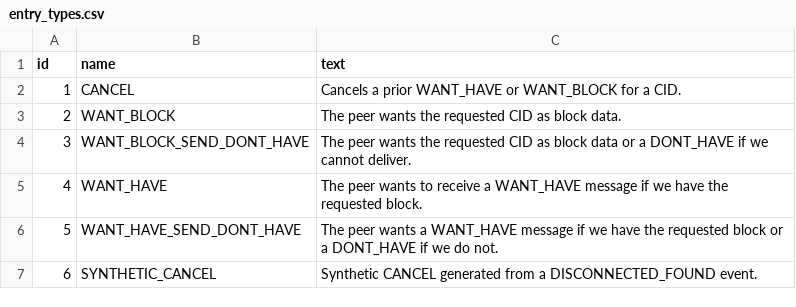
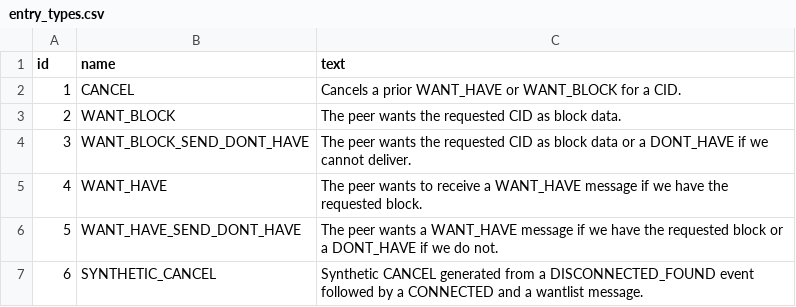
Before and after one commit to trudi-group/ipfs-tools, a CSV file: common/src/entry_types.csv, drawn as a sheet.

Commit message:
common, json-to-csv, wantlist-client: add new multiaddress field for collected wantlists, change synthetic cancel generation

```diff
--- a/common/src/entry_types.csv
+++ b/common/src/entry_types.csv
@@ -6,2 +6,2 @@ id,name,text
 5,WANT_HAVE_SEND_DONT_HAVE,"The peer wants a WANT_HAVE message if we have the requested block or a DONT_HAVE if we do not."
-6,SYNTHETIC_CANCEL,"Synthetic CANCEL generated from a DISCONNECTED_FOUND event."
+6,SYNTHETIC_CANCEL,Synthetic CANCEL generated from a DISCONNECTED_FOUND event followed by a CONNECTED and a wantlist message.
```
Also changed, not shown: 5 other files.
